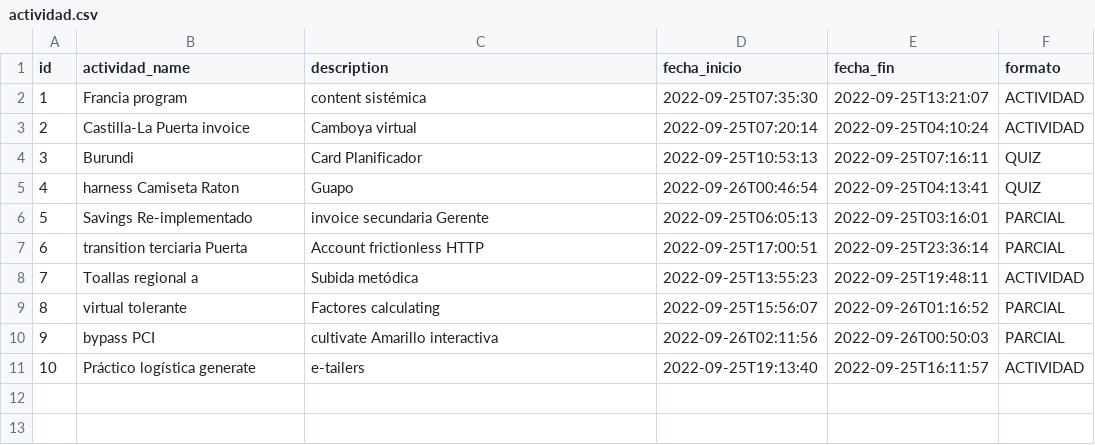
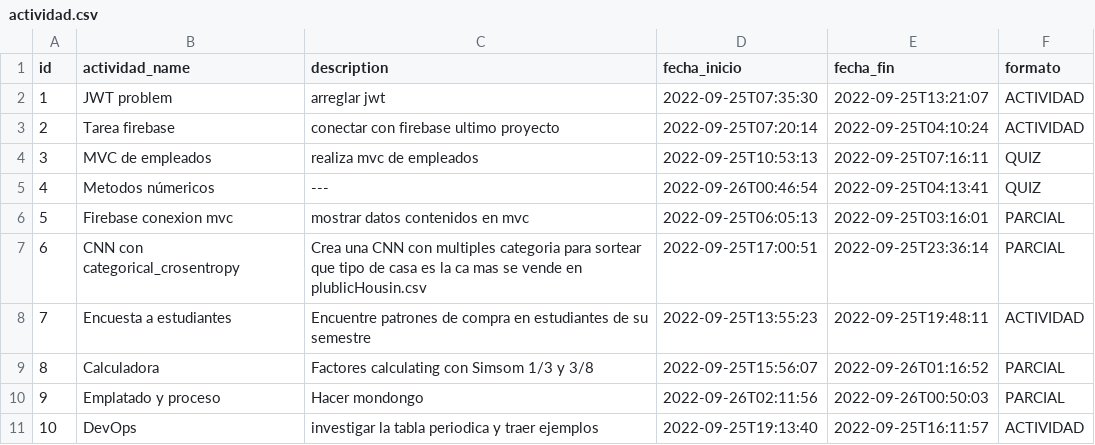
Before and after one commit to jkmilop/back, a CSV file: src/main/resources/config/liquibase/fake-data/actividad.csv, drawn as a sheet.

```diff
--- a/src/main/resources/config/liquibase/fake-data/actividad.csv
+++ b/src/main/resources/config/liquibase/fake-data/actividad.csv
@@ -1,11 +1,11 @@
 id;actividad_name;description;fecha_inicio;fecha_fin;formato
-1;Francia program;content sistémica;2022-09-25T07:35:30;2022-09-25T13:21:07;ACTIVIDAD
-2;Castilla-La Puerta invoice;Camboya virtual;2022-09-25T07:20:14;2022-09-25T04:10:24;ACTIVIDAD
-3;Burundi;Card Planificador;2022-09-25T10:53:13;2022-09-25T07:16:11;QUIZ
-4;harness Camiseta Raton;Guapo;2022-09-26T00:46:54;2022-09-25T04:13:41;QUIZ
-5;Savings Re-implementado;invoice secundaria Gerente;2022-09-25T06:05:13;2022-09-25T03:16:01;PARCIAL
-6;transition terciaria Puerta;Account frictionless HTTP;2022-09-25T17:00:51;2022-09-25T23:36:14;PARCIAL
-7;Toallas regional a;Subida metódica;2022-09-25T13:55:23;2022-09-25T19:48:11;ACTIVIDAD
-8;virtual tolerante;Factores calculating;2022-09-25T15:56:07;2022-09-26T01:16:52;PARCIAL
-9;bypass PCI;cultivate Amarillo interactiva;2022-09-26T02:11:56;2022-09-26T00:50:03;PARCIAL
-10;Práctico logística generate;e-tailers;2022-09-25T19:13:40;2022-09-25T16:11:57;ACTIVIDAD
+1;JWT problem;arreglar jwt;2022-09-25T07:35:30;2022-09-25T13:21:07;ACTIVIDAD
+2;Tarea firebase;conectar con firebase ultimo proyecto;2022-09-25T07:20:14;2022-09-25T04:10:24;ACTIVIDAD
+3;MVC de empleados;realiza mvc de empleados;2022-09-25T10:53:13;2022-09-25T07:16:11;QUIZ
+4;Metodos númericos;---;2022-09-26T00:46:54;2022-09-25T04:13:41;QUIZ
+5;Firebase conexion mvc;mostrar datos contenidos en mvc;2022-09-25T06:05:13;2022-09-25T03:16:01;PARCIAL
+6;CNN con categorical_crosentropy;Crea una CNN con multiples categoria para sortear que tipo de casa es la ca mas se vende en plublicHousin.csv;2022-09-25T17:00:51;2022-09-25T23:36:14;PARCIAL
+7;Encuesta a estudiantes;Encuentre patrones de compra en estudiantes de su semestre;2022-09-25T13:55:23;2022-09-25T19:48:11;ACTIVIDAD
+8;Calculadora ;Factores calculating con Simsom 1/3 y 3/8;2022-09-25T15:56:07;2022-09-26T01:16:52;PARCIAL
+9;Emplatado y proceso;Hacer mondongo;2022-09-26T02:11:56;2022-09-26T00:50:03;PARCIAL
+10;DevOps;investigar la tabla periodica y traer ejemplos;2022-09-25T19:13:40;2022-09-25T16:11:57;ACTIVIDAD
```
Also changed, not shown: src/main/resources/config/liquibase/fake-data/curso.csv, 1 other file.
